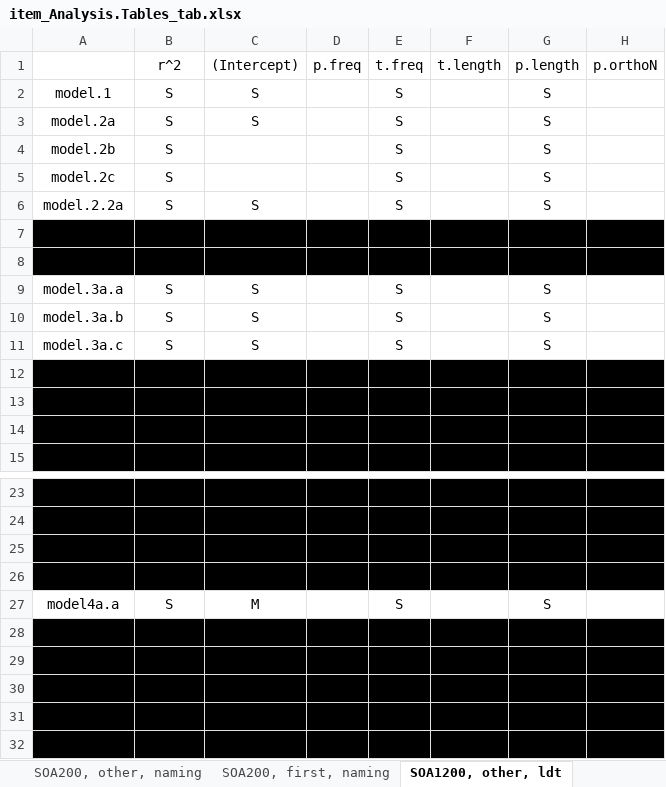
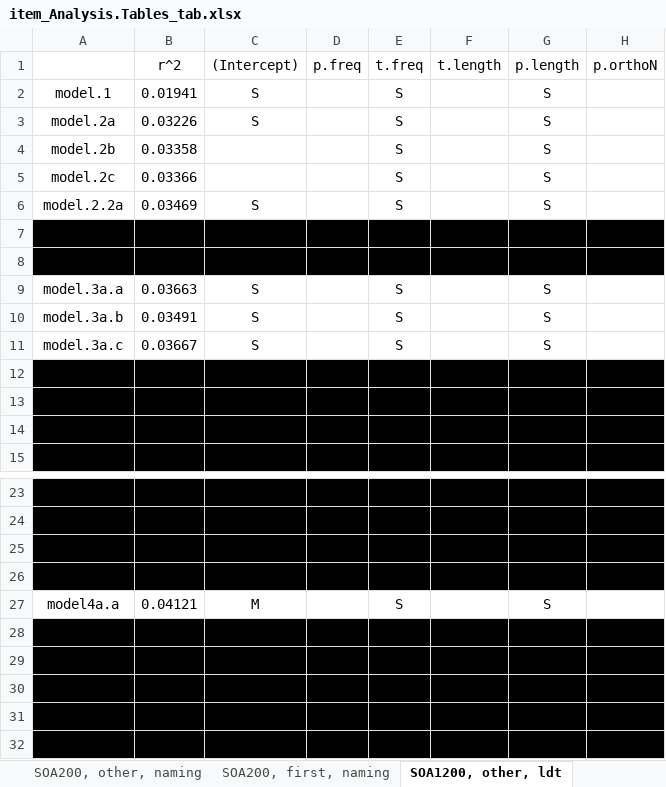
Before and after one commit to doomlab/SPP-Analysis, an Excel workbook: item_Analysis.Tables_tab.xlsx, sheet SOA1200, other, ldt, drawn as a sheet; only a part is shown, gaps mark what is left out; values as stored, in another font and other column widths than the file's, no borders; the diff names each change by its address in the sheet, - before the commit and + after, or states it on an @@ line.

```diff
--- a/item_Analysis.Tables_tab.xlsx (sheet SOA1200, other, ldt)
+++ b/item_Analysis.Tables_tab.xlsx (sheet SOA1200, other, ldt)
-B2: S
+B2: 0.01941
-B3: S
+B3: 0.03226
-B4: S
+B4: 0.03358
-B5: S
+B5: 0.03366
-B6: S
+B6: 0.03469
-B9: S
+B9: 0.03663
-B10: S
+B10: 0.03491
-B11: S
+B11: 0.03667
-B27: S
+B27: 0.04121
```
Also changed, not shown: subject_Analysis.Tables.xlsx.
